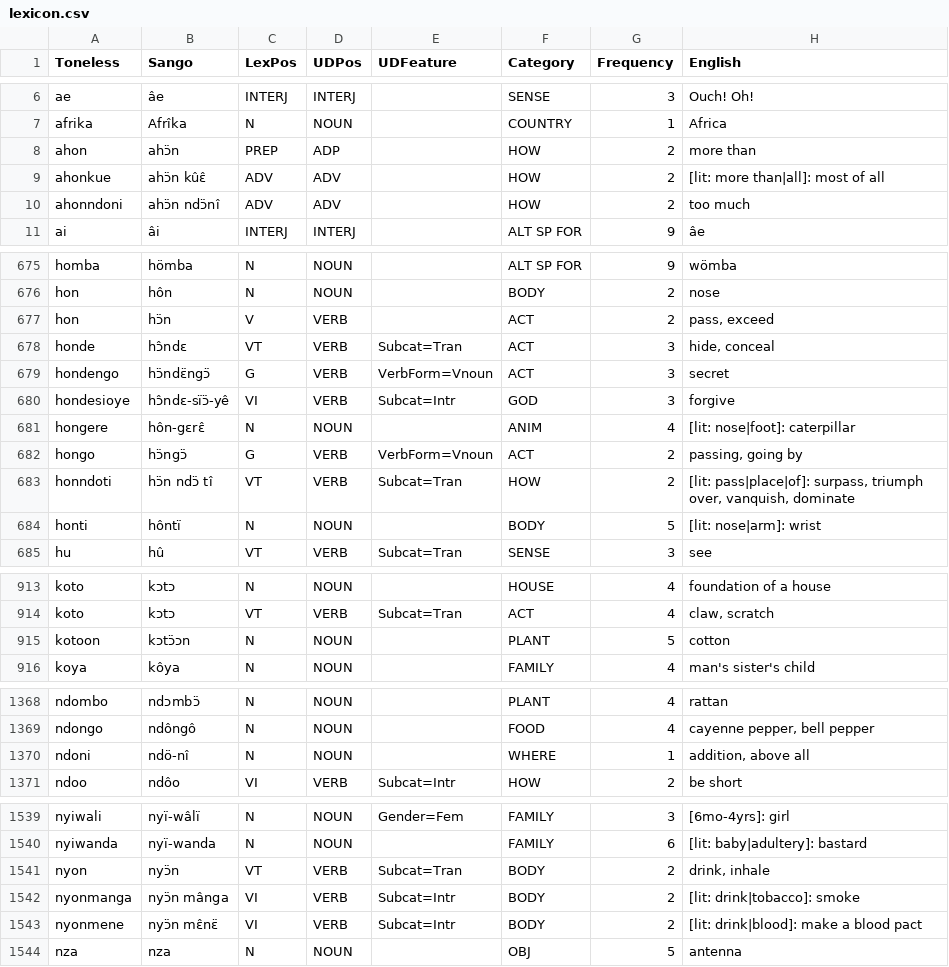
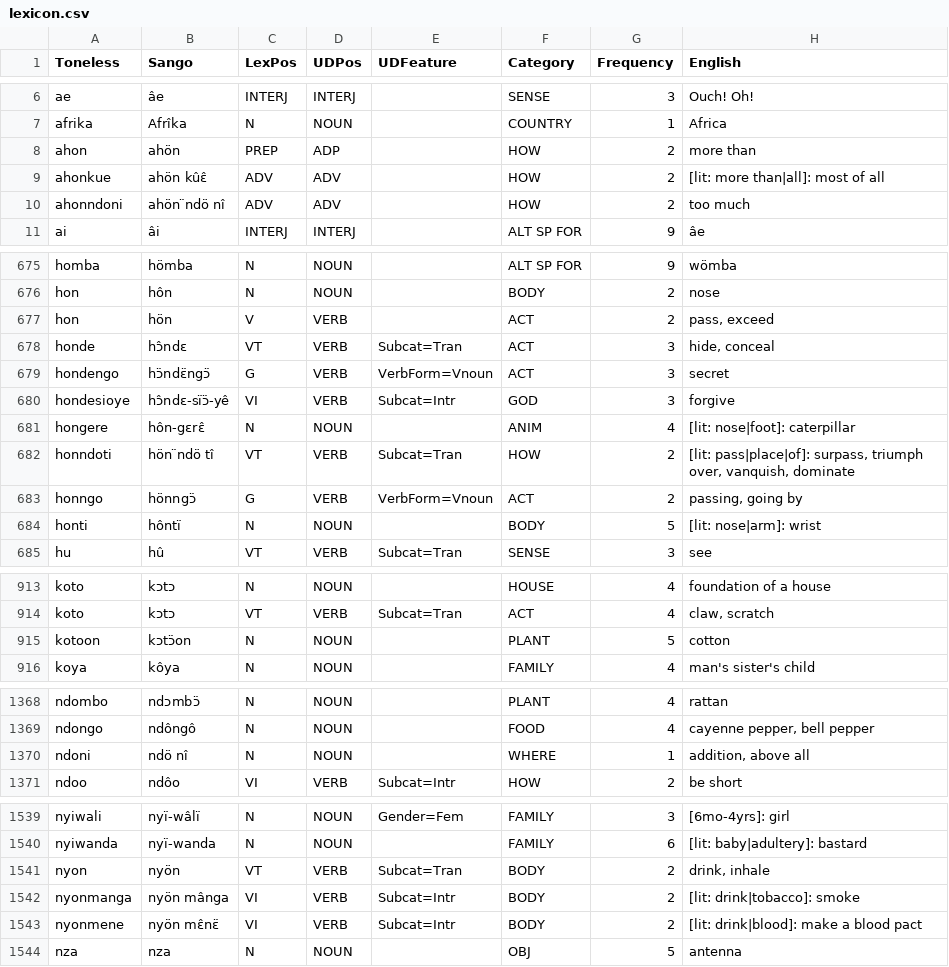
Before and after one commit to zokwezo/sango, a CSV file: src/lib/lexicon/lexicon.csv, drawn as a sheet; only a part is shown, gaps mark what is left out.

Commit message:
Update lexicon to make all nasal vowels closed, since Sango does not distinguish open and close vowels when nasalized.

```diff
--- a/src/lib/lexicon/lexicon.csv
+++ b/src/lib/lexicon/lexicon.csv
@@ -7,5 +7,5 @@
 "afrika","Afrîka","N","NOUN","","COUNTRY",1,"Africa"
-"ahon","ahɔ̈n","PREP","ADP","","HOW",2,"more than"
-"ahonkue","ahɔ̈n kûɛ̂","ADV","ADV","","HOW",2,"[lit: more than|all]: most of all"
-"ahonndoni","ahɔ̈n ndɔ̈nî","ADV","ADV","","HOW",2,"too much"
+"ahon","ahön","PREP","ADP","","HOW",2,"more than"
+"ahonkue","ahön kûɛ̂","ADV","ADV","","HOW",2,"[lit: more than|all]: most of all"
+"ahonndoni","ahön ̈ndö nî","ADV","ADV","","HOW",2,"too much"
 "ai","âi","INTERJ","INTERJ","","ALT SP FOR",9,"âe"
@@ -676,3 +676,3 @@
 "hon","hôn","N","NOUN","","BODY",2,"nose"
-"hon","hɔ̈n","V","VERB","","ACT",2,"pass, exceed"
+"hon","hön","V","VERB","","ACT",2,"pass, exceed"
 "honde","hɔ̂ndɛ","VT","VERB","Subcat=Tran","ACT",3,"hide, conceal"
@@ -681,4 +681,4 @@
 "hongere", "hôn-gɛrɛ̂", "N", "NOUN", "", "ANIM", 4, "[lit: nose|foot]: caterpillar"
-"hongo","hɔ̈ngɔ̈","G","VERB","VerbForm=Vnoun","ACT",2,"passing, going by"
-"honndoti","hɔ̈n ndɔ̈ tî","VT","VERB","Subcat=Tran","HOW",2,"[lit: pass|place|of]: surpass, triumph over, vanquish, dominate"
+"honndoti","hön ̈ndö tî","VT","VERB","Subcat=Tran","HOW",2,"[lit: pass|place|of]: surpass, triumph over, vanquish, dominate"
+"honngo","hönngɔ̈","G","VERB","VerbForm=Vnoun","ACT",2,"passing, going by"
 "honti", "hôntï", "N", "NOUN", "", "BODY", 5, "[lit: nose|arm]: wrist"
@@ -914,3 +914,3 @@
 "koto","kɔtɔ","VT","VERB","Subcat=Tran","ACT",4,"claw, scratch"
-"kotoon","kɔtɔ̈ɔn","N","NOUN","","PLANT",5,"cotton"
+"kotoon","kɔtɔ̈on","N","NOUN","","PLANT",5,"cotton"
 "koya","kôya","N","NOUN","","FAMILY",4,"man's sister's child"
@@ -1369,3 +1369,3 @@
 "ndongo","ndôngô","N","NOUN","","FOOD",4,"cayenne pepper, bell pepper"
-"ndoni","ndö-nî","N","NOUN","","WHERE",1,"addition, above all"
+"ndoni","ndö nî","N","NOUN","","WHERE",1,"addition, above all"
 "ndoo","ndôo","VI","VERB","Subcat=Intr","HOW",2,"be short"
@@ -1540,5 +1540,5 @@
 "nyiwanda","nyï-wanda","N","NOUN","","FAMILY",6,"[lit: baby|adultery]: bastard"
-"nyon","nyɔ̈n","VT","VERB","Subcat=Tran","BODY",2,"drink, inhale"
-"nyonmanga","nyɔ̈n mânga","VI","VERB","Subcat=Intr","BODY",2,"[lit: drink|tobacco]: smoke"
-"nyonmene","nyɔ̈n mɛ̂nɛ̈","VI","VERB","Subcat=Intr","BODY",2,"[lit: drink|blood]: make a blood pact"
+"nyon","nyön","VT","VERB","Subcat=Tran","BODY",2,"drink, inhale"
+"nyonmanga","nyön mânga","VI","VERB","Subcat=Intr","BODY",2,"[lit: drink|tobacco]: smoke"
+"nyonmene","nyön mɛ̂nɛ̈","VI","VERB","Subcat=Intr","BODY",2,"[lit: drink|blood]: make a blood pact"
 "nza","nza","N","NOUN","","OBJ",5,"antenna"
```
Also changed, not shown: 1 other file.
